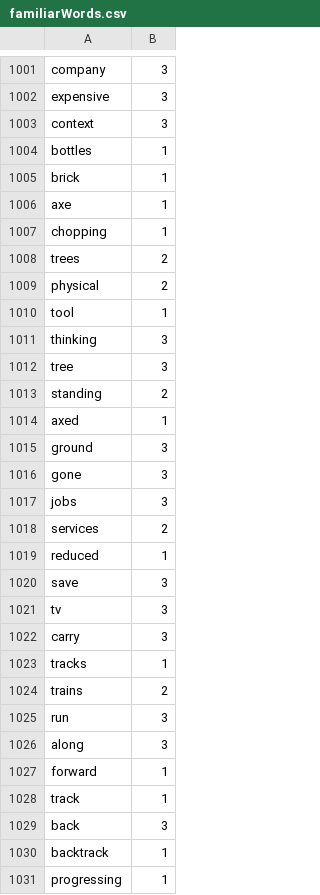
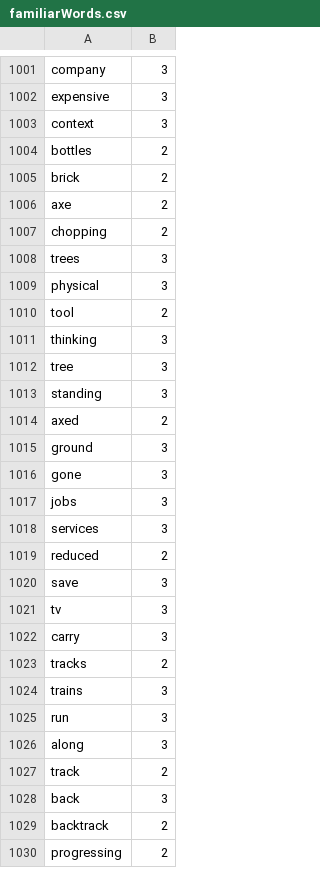
Before and after one commit to Elon-Mao/dictation, a CSV file: public/familiarWords.csv, drawn as a sheet; only a part is shown, gaps mark what is left out; the diff covers the shown part only.

```diff
--- a/public/familiarWords.csv
+++ b/public/familiarWords.csv
@@ -1003,13 +1003,13 @@ expensive,3,
 context,3,
-bottles,1,
-brick,1,
-axe,1,
-chopping,1,
-trees,2,
-physical,2,
-tool,1,
+bottles,2,
+brick,2,
+axe,2,
+chopping,2,
+trees,3,
+physical,3,
+tool,2,
 thinking,3,
 tree,3,
-standing,2,
-axed,1,
+standing,3,
+axed,2,
 ground,3,
@@ -1017,4 +1017,4 @@ gone,3,
 jobs,3,
-services,2,
-reduced,1,
+services,3,
+reduced,2,
 save,3,
@@ -1022,10 +1022,9 @@ tv,3,
 carry,3,
-tracks,1,
-trains,2,
+tracks,2,
+trains,3,
 run,3,
 along,3,
-forward,1,
-track,1,
+track,2,
 back,3,
-backtrack,1,
-progressing,1,
+backtrack,2,
+progressing,2,
```
Also changed, not shown: 6 added rows, 3 removed rows and 13 edited cells elsewhere in this file, 2 other files.
